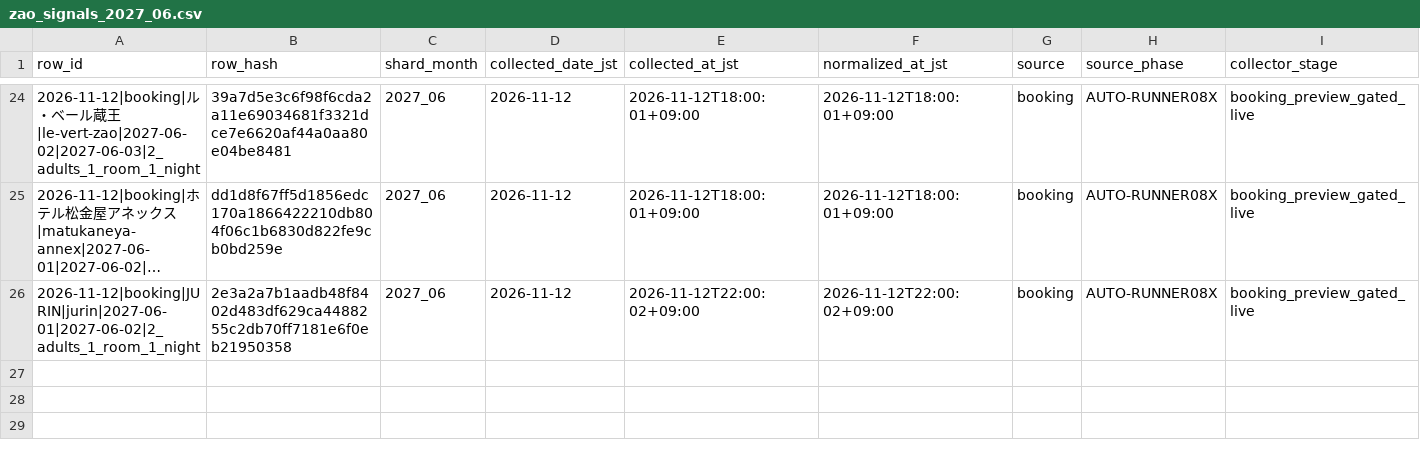
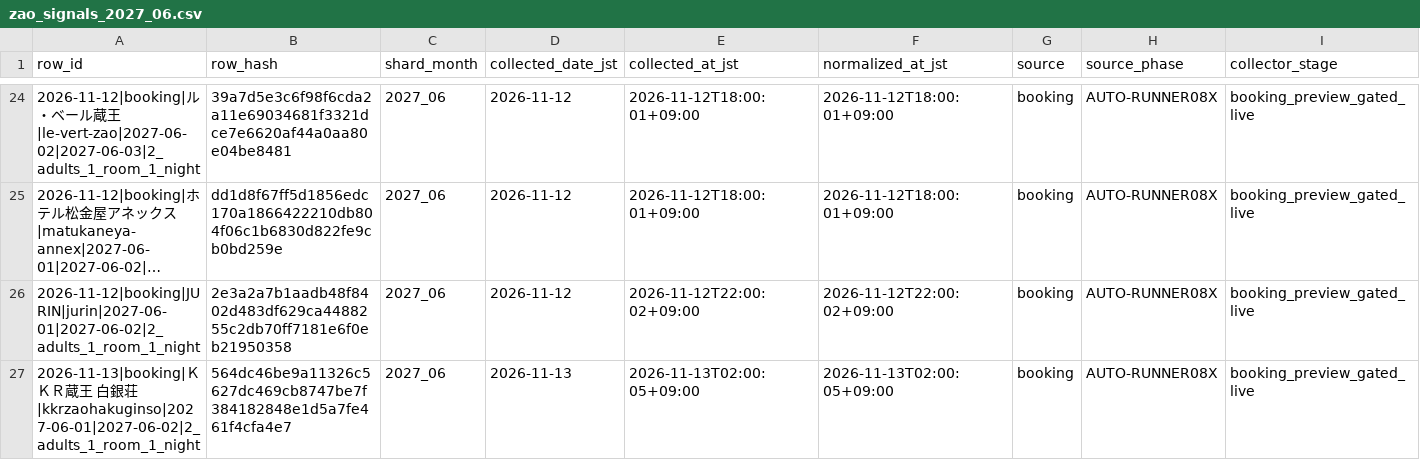
Before and after one commit to ginisato-hash/zao-market-intelligence, a CSV file: .data/history/zao_signals_2027_06.csv, drawn as a sheet; only a part is shown, gaps mark what is left out; long unchanged cells end in …; rows hold the shown columns only; the diff names each change by its address in the sheet, - before the commit and + after, or states it on an @@ line.

Commit message:
Auto-commit market data (2026-11-13T02:11:46+09:00)
Automated by ops:auto-commit-push after a scheduled collection run appended
new observations. Data-only: .data/history + apps/zmi-bi-web/data +
.data/market-observations.

```diff
--- a/.data/history/zao_signals_2027_06.csv
+++ b/.data/history/zao_signals_2027_06.csv
+row 27: 2026-11-13|booking|ＫＫＲ蔵王 白銀荘|kkrzaohakuginso|2027-06-01|2027-06-02|2_adults_1_room_1_night | 564dc46be9a11326c5627dc469cb8747be7f384182848e1d5a7fe461f4cfa4e7 | 2027_06 | 2026-11-13 | 2026-11-13T02:00:05+09:00 | 2026-11-13T02:00:05+09:00 | booking | AUTO-RUNNER08X | booking_preview_gated_live
```
Also changed, not shown: apps/zmi-bi-web/data/own_property_coverage.csv, apps/zmi-bi-web/data/priority_competitor_coverage.csv, 6 other files.
